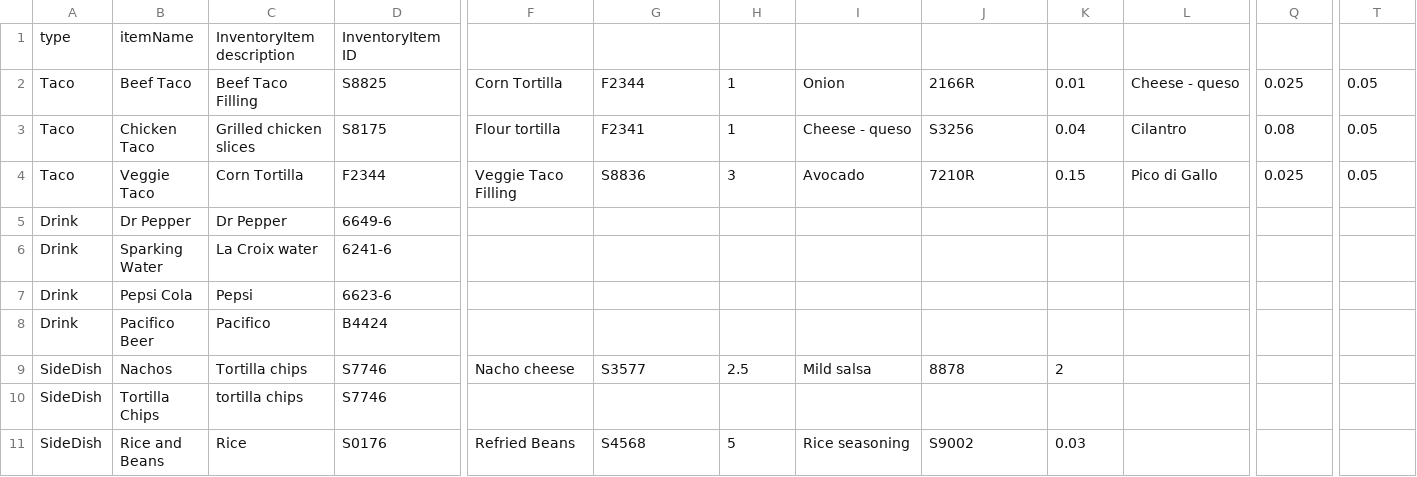
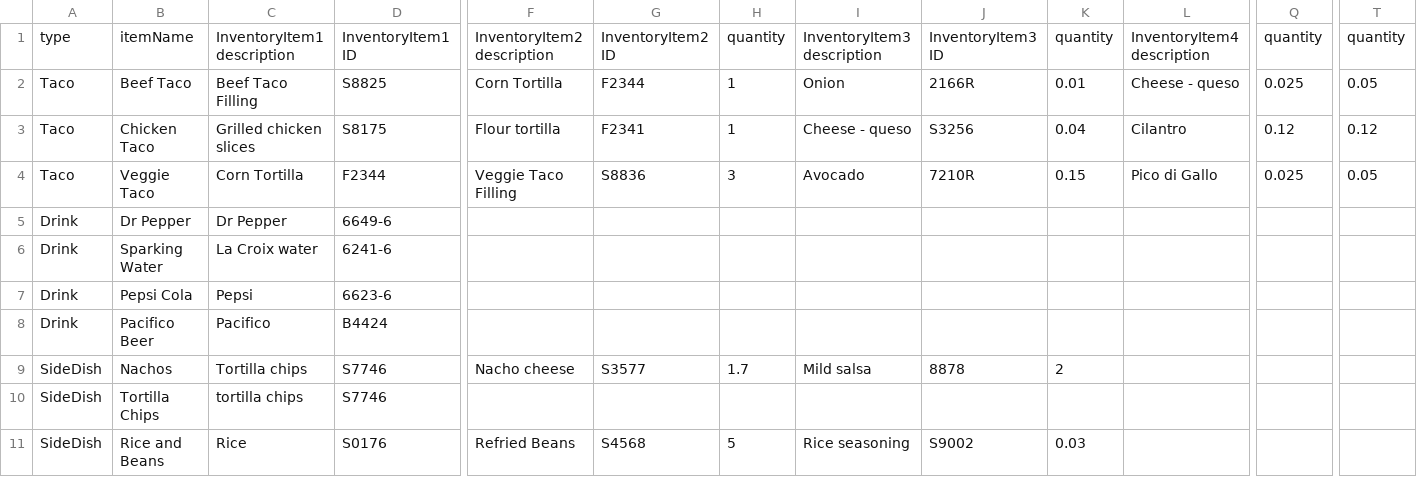
Before and after one commit to UPenn-CIT599/final-project-team-43-restaurant-app, a CSV file: ManagerVersion2/MenuList.csv, drawn as a sheet; only a part is shown, gaps mark what is left out; the diff covers the shown part only; the diff names each change by its address in the sheet, - before the commit and + after, or states it on an @@ line.

```diff
--- a/ManagerVersion2/MenuList.csv
+++ b/ManagerVersion2/MenuList.csv
-C1: InventoryItem description
+C1: InventoryItem1 description
-D1: InventoryItem ID
+D1: InventoryItem1 ID
-F1: (empty)
+F1: InventoryItem2 description
-G1: (empty)
+G1: InventoryItem2 ID
-H1: (empty)
+H1: quantity
-I1: (empty)
+I1: InventoryItem3 description
-J1: (empty)
+J1: InventoryItem3 ID
-K1: (empty)
+K1: quantity
-L1: (empty)
+L1: InventoryItem4 description
-Q1: (empty)
+Q1: quantity
-T1: (empty)
+T1: quantity
-Q3: 0.08
+Q3: 0.12
-T3: 0.05
+T3: 0.12
-H9: 2.5
+H9: 1.7
```
Also changed, not shown: 10 edited cells elsewhere in this file, ManagerVersion2/CustomerOrders.csv, ManagerVersion2/Inventory.csv, 15 other files.
